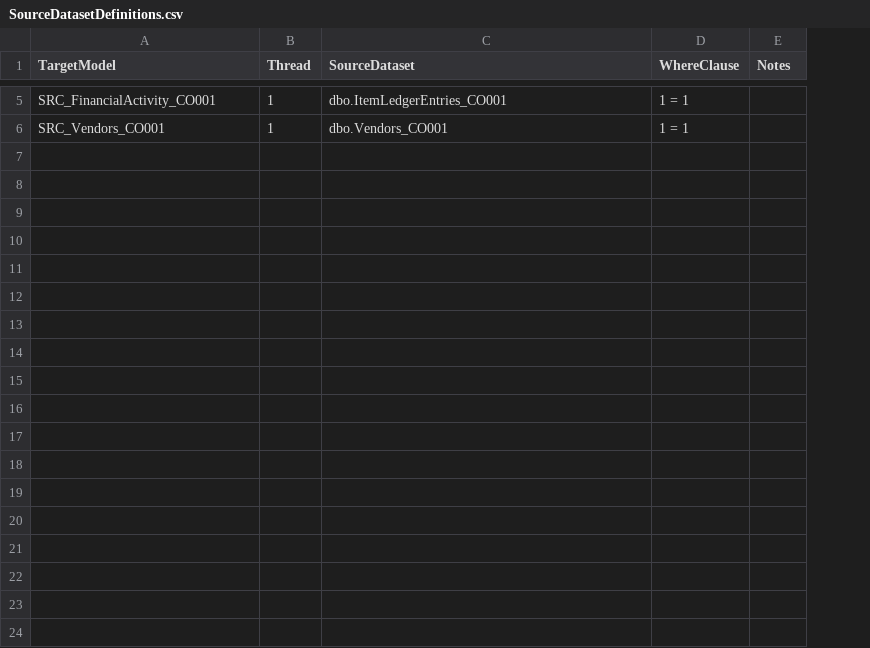
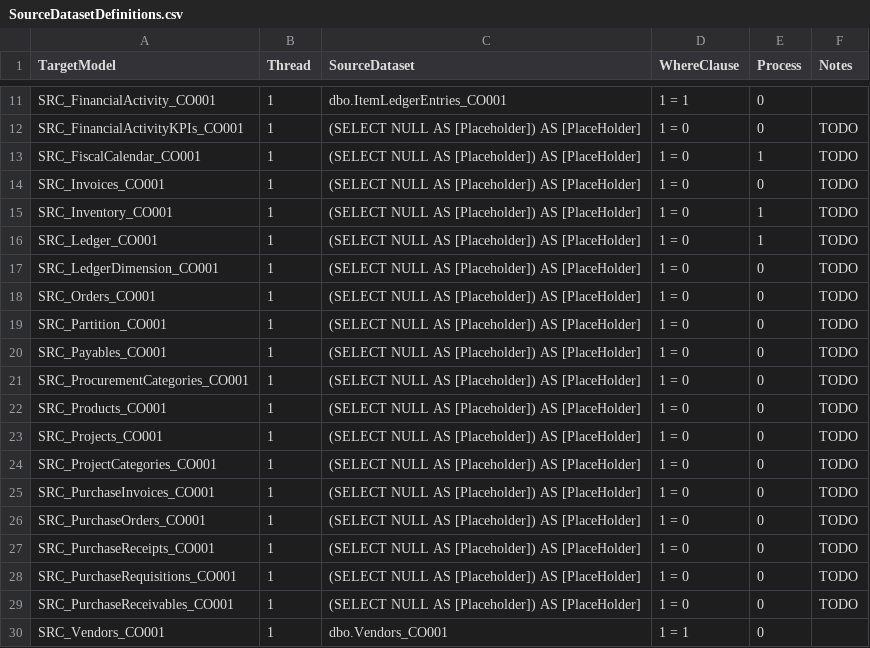
Before and after one commit to kkhan-5ytechnology/DBT_Multicloud_PoC, a CSV file: seeds/system/SourceDatasetDefinitions.csv, drawn as a sheet; only a part is shown, gaps mark what is left out; the diff covers the shown part only; the diff names each change by its address in the sheet, - before the commit and + after, or states it on an @@ line.

```diff
--- a/seeds/system/SourceDatasetDefinitions.csv
+++ b/seeds/system/SourceDatasetDefinitions.csv
+column E (Process), row 11: 0; row 30: 0
+row 12: SRC_FinancialActivityKPIs_CO001 | 1 | (SELECT NULL AS [Placeholder]) AS [PlaceHolder] | 1 = 0 | 0 | TODO
+row 13: SRC_FiscalCalendar_CO001 | 1 | (SELECT NULL AS [Placeholder]) AS [PlaceHolder] | 1 = 0 | 1 | TODO
+row 14: SRC_Invoices_CO001 | 1 | (SELECT NULL AS [Placeholder]) AS [PlaceHolder] | 1 = 0 | 0 | TODO
+row 15: SRC_Inventory_CO001 | 1 | (SELECT NULL AS [Placeholder]) AS [PlaceHolder] | 1 = 0 | 1 | TODO
+row 16: SRC_Ledger_CO001 | 1 | (SELECT NULL AS [Placeholder]) AS [PlaceHolder] | 1 = 0 | 1 | TODO
+row 17: SRC_LedgerDimension_CO001 | 1 | (SELECT NULL AS [Placeholder]) AS [PlaceHolder] | 1 = 0 | 0 | TODO
+row 18: SRC_Orders_CO001 | 1 | (SELECT NULL AS [Placeholder]) AS [PlaceHolder] | 1 = 0 | 0 | TODO
+row 19: SRC_Partition_CO001 | 1 | (SELECT NULL AS [Placeholder]) AS [PlaceHolder] | 1 = 0 | 0 | TODO
+row 20: SRC_Payables_CO001 | 1 | (SELECT NULL AS [Placeholder]) AS [PlaceHolder] | 1 = 0 | 0 | TODO
+row 21: SRC_ProcurementCategories_CO001 | 1 | (SELECT NULL AS [Placeholder]) AS [PlaceHolder] | 1 = 0 | 0 | TODO
+row 22: SRC_Products_CO001 | 1 | (SELECT NULL AS [Placeholder]) AS [PlaceHolder] | 1 = 0 | 0 | TODO
+row 23: SRC_Projects_CO001 | 1 | (SELECT NULL AS [Placeholder]) AS [PlaceHolder] | 1 = 0 | 0 | TODO
+row 24: SRC_ProjectCategories_CO001 | 1 | (SELECT NULL AS [Placeholder]) AS [PlaceHolder] | 1 = 0 | 0 | TODO
+row 25: SRC_PurchaseInvoices_CO001 | 1 | (SELECT NULL AS [Placeholder]) AS [PlaceHolder] | 1 = 0 | 0 | TODO
+row 26: SRC_PurchaseOrders_CO001 | 1 | (SELECT NULL AS [Placeholder]) AS [PlaceHolder] | 1 = 0 | 0 | TODO
+row 27: SRC_PurchaseReceipts_CO001 | 1 | (SELECT NULL AS [Placeholder]) AS [PlaceHolder] | 1 = 0 | 0 | TODO
+row 28: SRC_PurchaseRequisitions_CO001 | 1 | (SELECT NULL AS [Placeholder]) AS [PlaceHolder] | 1 = 0 | 0 | TODO
+row 29: SRC_PurchaseReceivables_CO001 | 1 | (SELECT NULL AS [Placeholder]) AS [PlaceHolder] | 1 = 0 | 0 | TODO
```
Also changed, not shown: 6 added rows elsewhere in this file, 10 other files.
